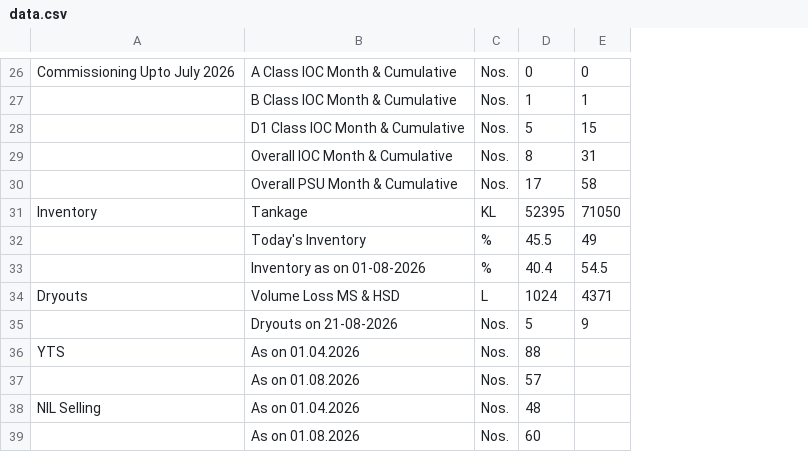
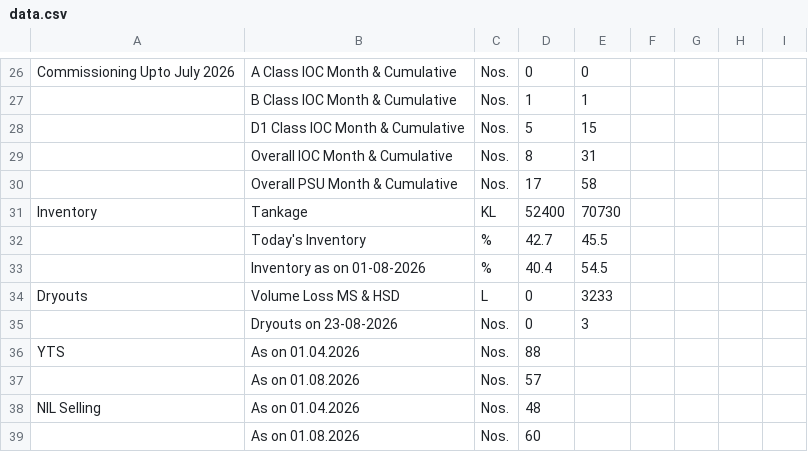
Before and after one commit to shivamindianoil-eng/rso-dashboard, a CSV file: data.csv, drawn as a sheet; only a part is shown, gaps mark what is left out; removed rows and columns are numbered as before the commit, all else as after; the diff covers the shown part only; the diff names each change by its address in the sheet, - before the commit and + after, or states it on an @@ line.

```diff
--- a/data.csv
+++ b/data.csv
+column F, empty
+column G, empty
+column H, empty
+column I, empty
-D31: 52395
+D31: 52400
-E31: 71050
+E31: 70730
-D32: 45.5
+D32: 42.7
-E32: 49
+E32: 45.5
-D34: 1024
+D34: 0
-E34: 4371
+E34: 3233
-row 35:  | Dryouts on 21-08-2026 | Nos. | 5 | 9
+row 35:  | Dryouts on 23-08-2026 | Nos. | 0 | 3
```
Also changed, not shown: 3 added rows, 3 removed rows and 15 edited cells elsewhere in this file.
